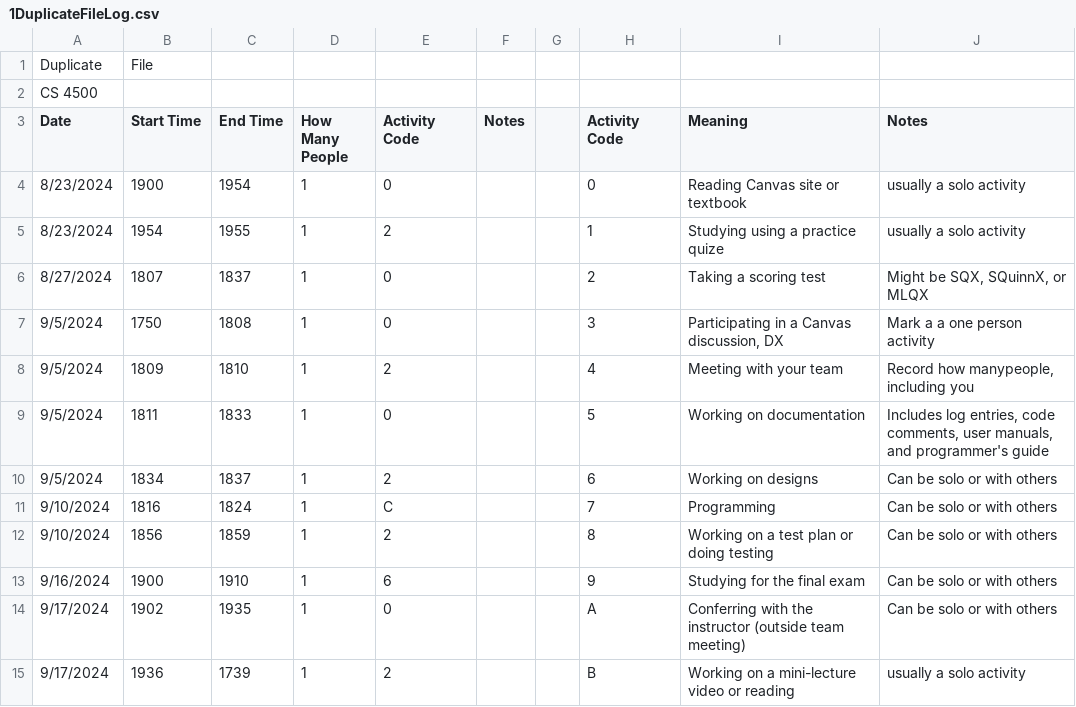
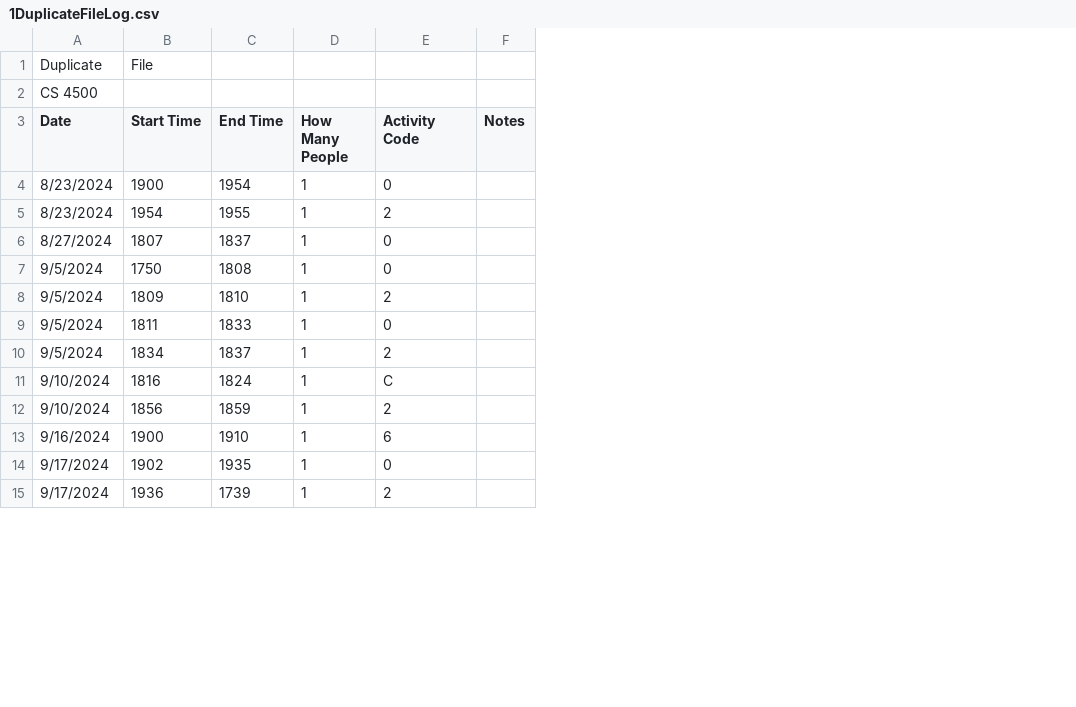
Before and after one commit to gavindennis2000/Phase-1-Small-Group-9, a CSV file: Team9logEntryLater/1DuplicateFileLog.csv, drawn as a sheet; only a part is shown; the diff names each change by its address in the sheet, - before the commit and + after, or states it on an @@ line.

Commit message:
verifyOpenFiles: updates csv files to be more accurate test files

```diff
--- a/Team9logEntryLater/1DuplicateFileLog.csv
+++ b/Team9logEntryLater/1DuplicateFileLog.csv
-column G, empty
-column H (Activity Code), rows 4-15: 0 | 1 | 2 | 3 | 4 | 5 | 6 | 7 | 8 | 9 | A | B
-column I (Meaning), rows 4-15: Reading Canvas site or textbook | Studying using a practice quize | Taking a scoring test | Participating in a Canvas discussion, DX | Meeting with your team | Working on documentation | Working on designs | Programming | Working on a test plan or doing testing | Studying for the final exam | Conferring with the instructor (outside team meeting) | Working on a mini-lecture video or reading
-column J (Notes), rows 4-15: usually a solo activity | usually a solo activity | Might be SQX, SQuinnX, or MLQX | Mark a a one person activity | Record how manypeople, including you | Includes log entries, code comments, user manuals, and programmer's guide | Can be solo or with others | Can be solo or with others | Can be solo or with others | Can be solo or with others | Can be solo or with others | usually a solo activity
```
Also changed, not shown: Team9logEntryLater/DuplicateFileLog - Copy.csv, Team9logEntryLater/DuplicateFileLog.csv, 2 other files.
